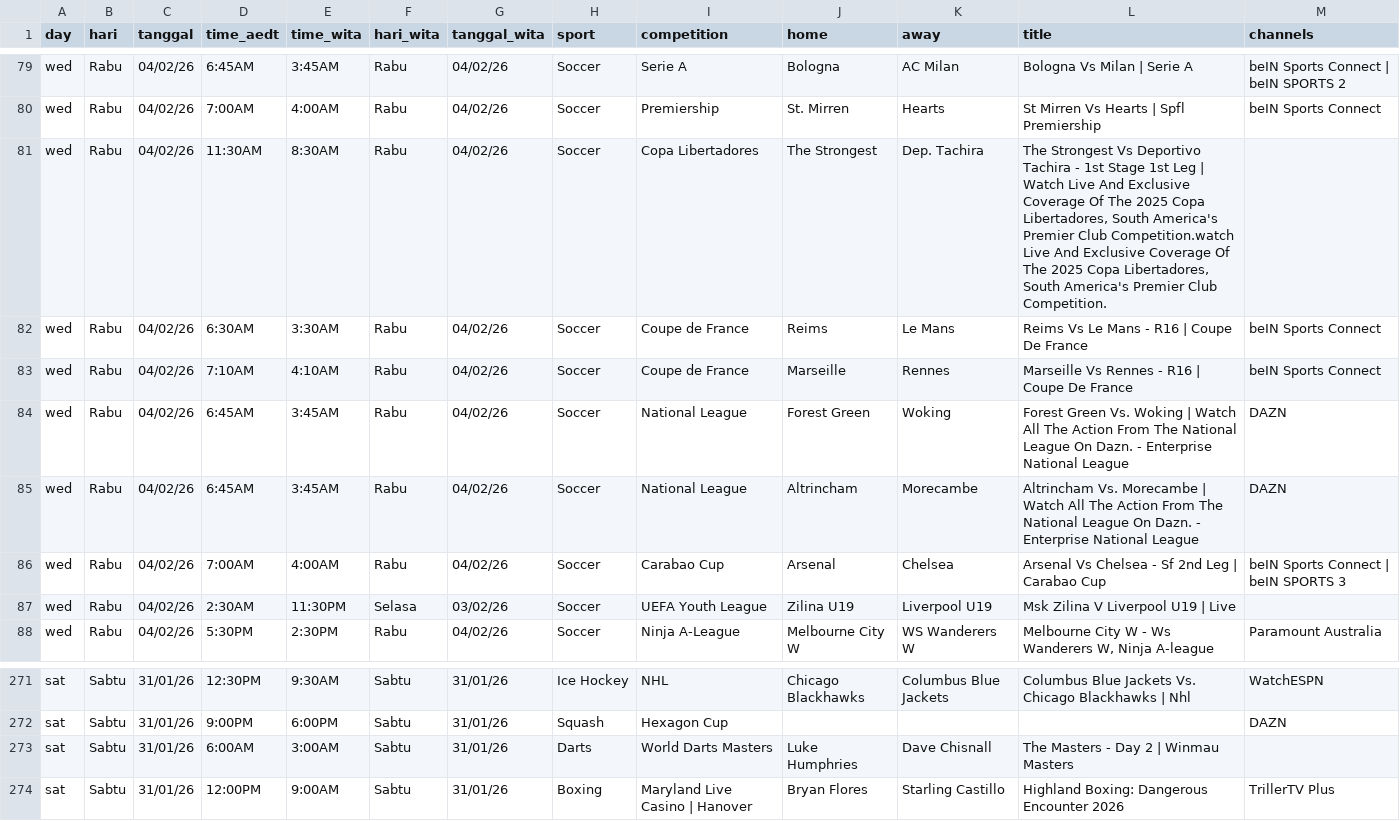
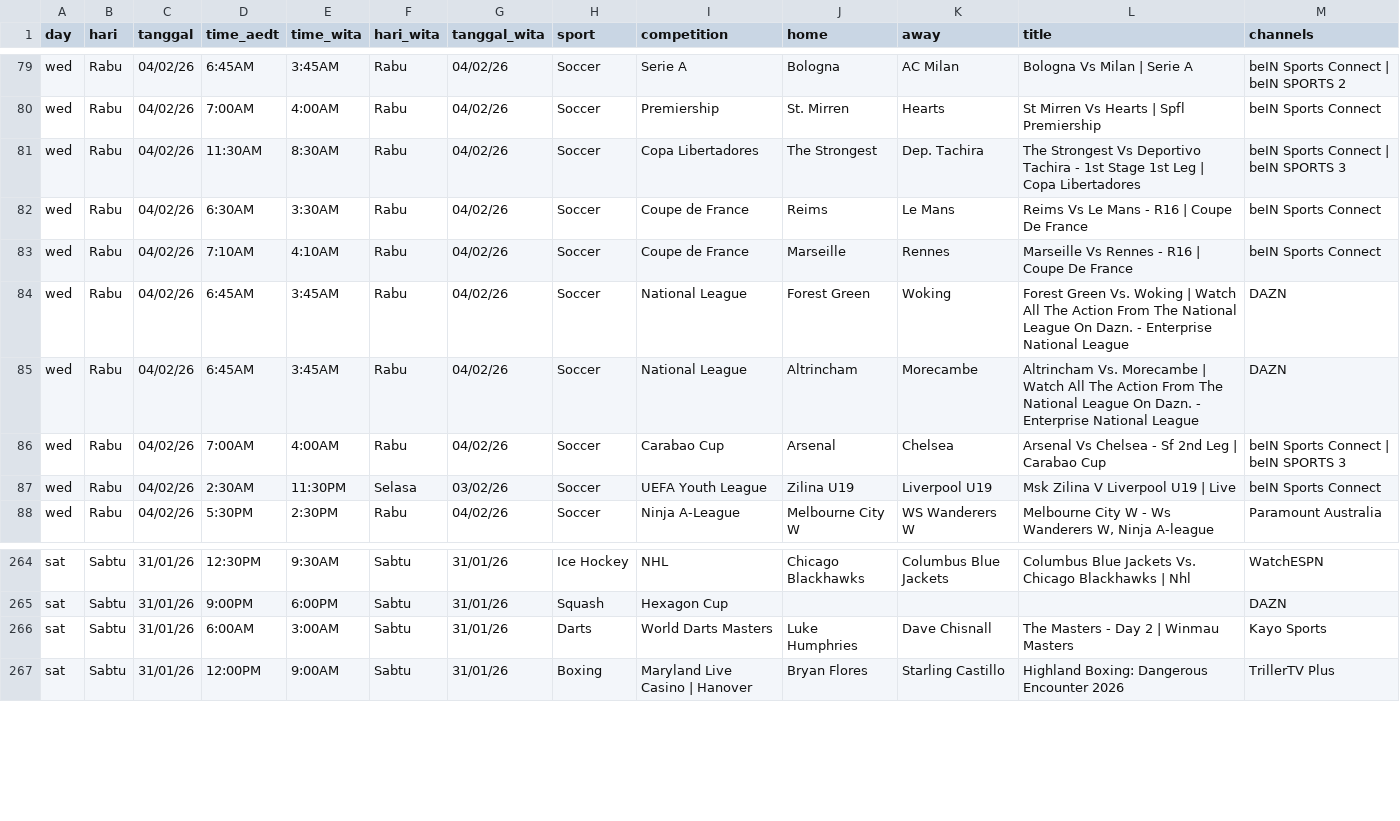
Before and after one commit to indra-boop/ausport-scraper, a CSV file: results.csv, drawn as a sheet; only a part is shown, gaps mark what is left out; the diff covers the shown part only.

```diff
--- a/results.csv
+++ b/results.csv
@@ -80,3 +80,3 @@ day,hari,tanggal,time_aedt,time_wita,hari_wita,tanggal_wita,sport,competition,ho
 "wed","Rabu","04/02/26","7:00AM","4:00AM","Rabu","04/02/26","Soccer","Premiership","St. Mirren","Hearts","St Mirren Vs Hearts | Spfl Premiership","beIN Sports Connect"
-"wed","Rabu","04/02/26","11:30AM","8:30AM","Rabu","04/02/26","Soccer","Copa Libertadores","The Strongest","Dep. Tachira","The Strongest Vs Deportivo Tachira - 1st Stage 1st Leg | Watch Live And Exclusive Coverage Of The 2025 Copa Libertadores, South America's Premier Club Competition.watch Live And Exclusive Coverage Of The 2025 Copa Libertadores, South America's Premier Club Competition.",""
+"wed","Rabu","04/02/26","11:30AM","8:30AM","Rabu","04/02/26","Soccer","Copa Libertadores","The Strongest","Dep. Tachira","The Strongest Vs Deportivo Tachira - 1st Stage 1st Leg | Copa Libertadores","beIN Sports Connect | beIN SPORTS 3"
 "wed","Rabu","04/02/26","6:30AM","3:30AM","Rabu","04/02/26","Soccer","Coupe de France","Reims","Le Mans","Reims Vs Le Mans - R16 | Coupe De France","beIN Sports Connect"
@@ -86,3 +86,3 @@ day,hari,tanggal,time_aedt,time_wita,hari_wita,tanggal_wita,sport,competition,ho
 "wed","Rabu","04/02/26","7:00AM","4:00AM","Rabu","04/02/26","Soccer","Carabao Cup","Arsenal","Chelsea","Arsenal Vs Chelsea - Sf 2nd Leg | Carabao Cup","beIN Sports Connect | beIN SPORTS 3"
-"wed","Rabu","04/02/26","2:30AM","11:30PM","Selasa","03/02/26","Soccer","UEFA Youth League","Zilina U19","Liverpool U19","Msk Zilina V Liverpool U19 | Live",""
+"wed","Rabu","04/02/26","2:30AM","11:30PM","Selasa","03/02/26","Soccer","UEFA Youth League","Zilina U19","Liverpool U19","Msk Zilina V Liverpool U19 | Live","beIN Sports Connect"
 "wed","Rabu","04/02/26","5:30PM","2:30PM","Rabu","04/02/26","Soccer","Ninja A-League","Melbourne City W","WS Wanderers W","Melbourne City W - Ws Wanderers W, Ninja A-league","Paramount  Australia"
@@ -272,3 +265,3 @@ day,hari,tanggal,time_aedt,time_wita,hari_wita,tanggal_wita,sport,competition,ho
 "sat","Sabtu","31/01/26","9:00PM","6:00PM","Sabtu","31/01/26","Squash","Hexagon Cup","","","","DAZN"
-"sat","Sabtu","31/01/26","6:00AM","3:00AM","Sabtu","31/01/26","Darts","World Darts Masters","Luke Humphries","Dave Chisnall","The Masters - Day 2 | Winmau Masters",""
+"sat","Sabtu","31/01/26","6:00AM","3:00AM","Sabtu","31/01/26","Darts","World Darts Masters","Luke Humphries","Dave Chisnall","The Masters - Day 2 | Winmau Masters","Kayo Sports"
 "sat","Sabtu","31/01/26","12:00PM","9:00AM","Sabtu","31/01/26","Boxing","Maryland Live Casino | Hanover","Bryan Flores","Starling Castillo","Highland Boxing: Dangerous Encounter 2026","TrillerTV Plus"
```
Also changed, not shown: 7 removed rows and 2 edited cells elsewhere in this file.
